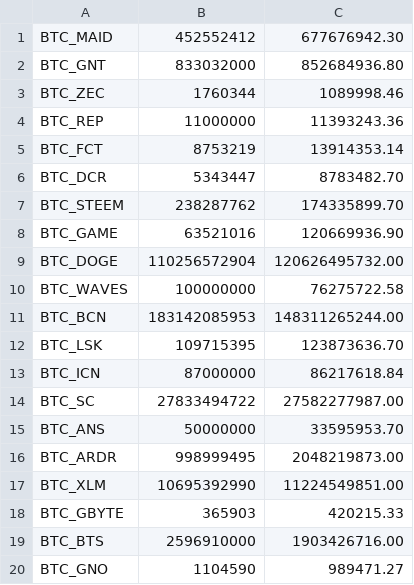
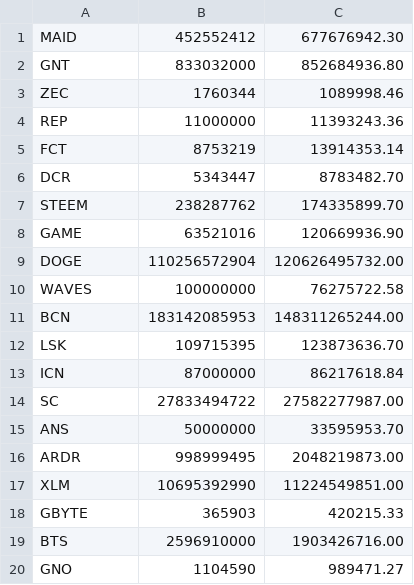
Before and after one commit to coinmetrics/bcindex, a CSV file: index-data/src/main/resources/business_rules/20_jul_rebal.csv, drawn as a sheet.

Commit message:
fix symbol names and change 10 index to use coincap end point

```diff
--- a/index-data/src/main/resources/business_rules/20_jul_rebal.csv
+++ b/index-data/src/main/resources/business_rules/20_jul_rebal.csv
@@ -1,20 +1,20 @@
-BTC_MAID,452552412,677676942.30
-BTC_GNT,833032000,852684936.80
-BTC_ZEC,1760344,1089998.46
-BTC_REP,11000000,11393243.36
-BTC_FCT,8753219,13914353.14
-BTC_DCR,5343447,8783482.70
-BTC_STEEM,238287762,174335899.70
-BTC_GAME,63521016,120669936.90
-BTC_DOGE,110256572904,120626495732.00
-BTC_WAVES,100000000,76275722.58
-BTC_BCN,183142085953,148311265244.00
-BTC_LSK,109715395,123873636.70
-BTC_ICN,87000000,86217618.84
-BTC_SC,27833494722,27582277987.00
-BTC_ANS,50000000,33595953.70
-BTC_ARDR,998999495,2048219873.00
-BTC_XLM,10695392990,11224549851.00
-BTC_GBYTE,365903,420215.33
-BTC_BTS,2596910000,1903426716.00
-BTC_GNO,1104590,989471.27
+MAID,452552412,677676942.30
+GNT,833032000,852684936.80
+ZEC,1760344,1089998.46
+REP,11000000,11393243.36
+FCT,8753219,13914353.14
+DCR,5343447,8783482.70
+STEEM,238287762,174335899.70
+GAME,63521016,120669936.90
+DOGE,110256572904,120626495732.00
+WAVES,100000000,76275722.58
+BCN,183142085953,148311265244.00
+LSK,109715395,123873636.70
+ICN,87000000,86217618.84
+SC,27833494722,27582277987.00
+ANS,50000000,33595953.70
+ARDR,998999495,2048219873.00
+XLM,10695392990,11224549851.00
+GBYTE,365903,420215.33
+BTS,2596910000,1903426716.00
+GNO,1104590,989471.27
```
Also changed, not shown: index-data/src/main/resources/business_rules/eth_jul.csv, index-data/src/main/resources/business_rules/jul_rebal.csv, 3 other files.
